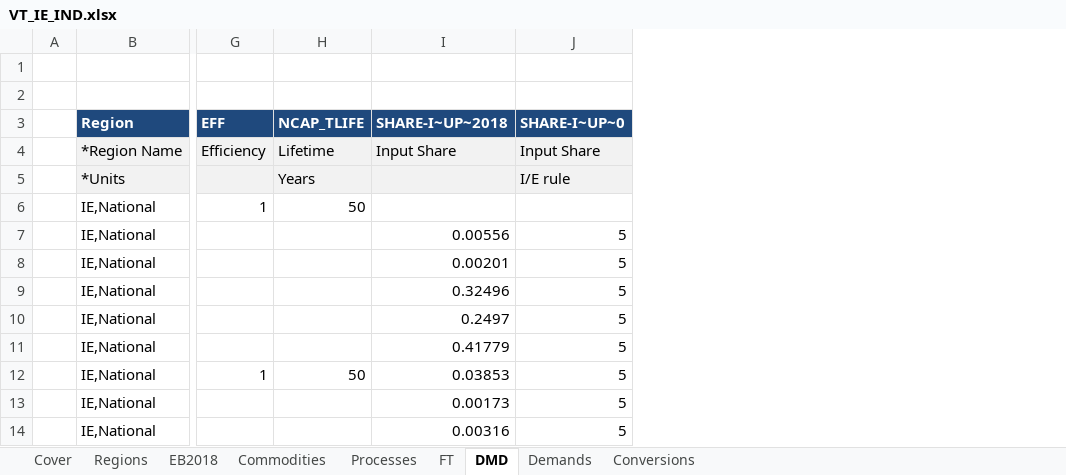
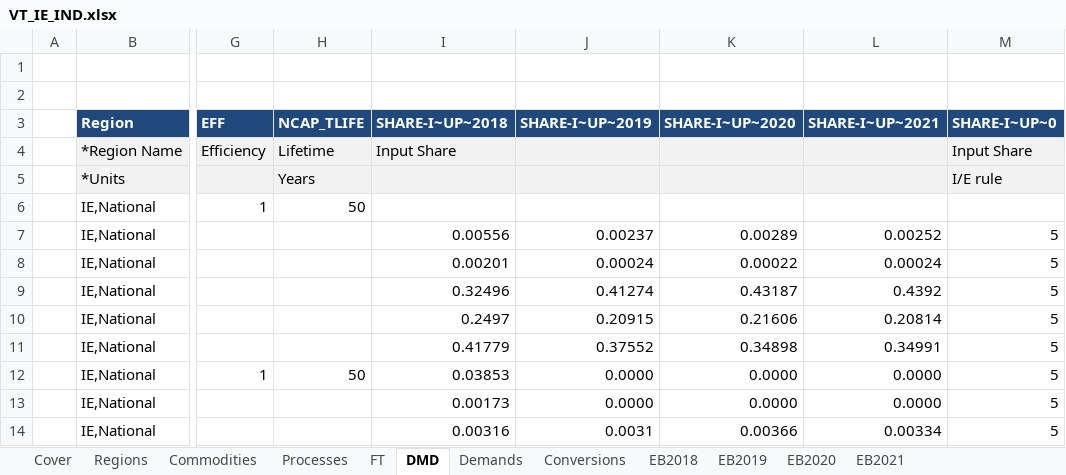
Before and after one commit to MaREI-EPMG/times-ireland-model, an Excel workbook: VT_IE_IND.xlsx, sheet DMD, drawn as a sheet; only a part is shown, gaps mark what is left out; values as stored, in another font and other column widths than the file's, no borders; the diff names each change by its address in the sheet, - before the commit and + after, or states it on an @@ line.

Commit message:
Specify demands and shares for IND for 2019-2021 based on EB

```diff
--- a/VT_IE_IND.xlsx (sheet DMD)
+++ b/VT_IE_IND.xlsx (sheet DMD)
+sheet tab: EB2019
+sheet tab: EB2020
+sheet tab: EB2021
@@ sheet tab order changed: Cover | Regions | Commodities | Processes | FT | DMD | Demands | Conversions | EB2018 | EB2019 | EB2020 | EB2021 @@
+column J (SHARE-I~UP~2019), rows 7-14: 0.00237 | 0.00024 | 0.41274 | 0.20915 | 0.37552 | 0.0000 | 0.0000 | 0.0031
+column K (SHARE-I~UP~2020), rows 7-14: 0.00289 | 0.00022 | 0.43187 | 0.21606 | 0.34898 | 0.0000 | 0.0000 | 0.00366
+column L (SHARE-I~UP~2021), rows 7-14: 0.00252 | 0.00024 | 0.4392 | 0.20814 | 0.34991 | 0.0000 | 0.0000 | 0.00334
```
Also changed, not shown: formulas that keep their value, SuppXLS/Scen_B_SYS_Demands.xlsx, SuppXLS/Scen_SYS_Demands_LED.xlsx.
